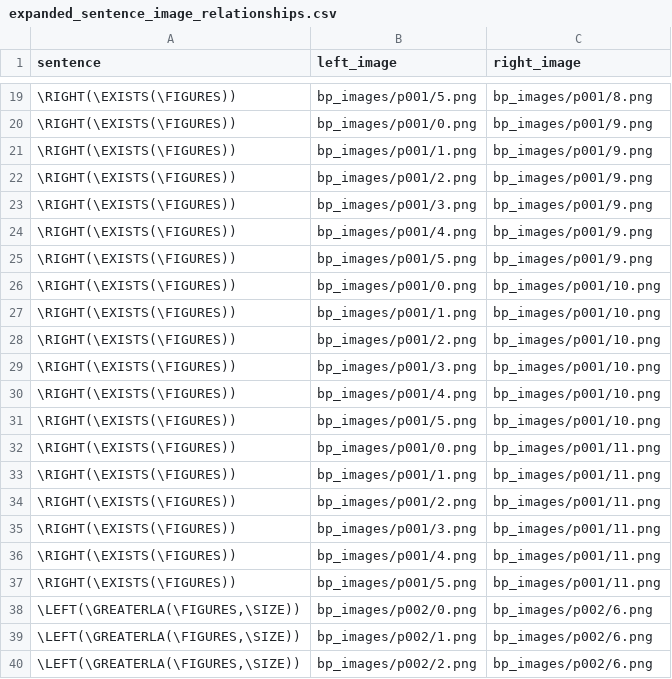
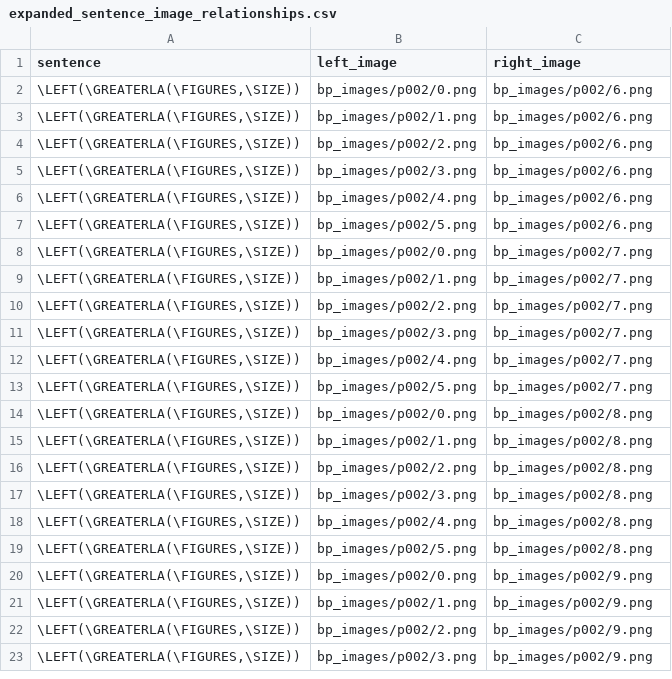
Before and after one commit to Pasha-Akito/BP_Image_generator, a CSV file: expanded_sentence_image_relationships.csv, drawn as a sheet; only a part is shown, gaps mark what is left out; the shorter side is filled out with more unchanged rows; the diff covers the shown part only.

Commit message:
removed BP1 data

```diff
--- a/expanded_sentence_image_relationships.csv
+++ b/expanded_sentence_image_relationships.csv
@@ -19,20 +2 @@
-"\RIGHT(\EXISTS(\FIGURES))","bp_images/p001/5.png","bp_images/p001/8.png"
-"\RIGHT(\EXISTS(\FIGURES))","bp_images/p001/0.png","bp_images/p001/9.png"
-"\RIGHT(\EXISTS(\FIGURES))","bp_images/p001/1.png","bp_images/p001/9.png"
-"\RIGHT(\EXISTS(\FIGURES))","bp_images/p001/2.png","bp_images/p001/9.png"
-"\RIGHT(\EXISTS(\FIGURES))","bp_images/p001/3.png","bp_images/p001/9.png"
-"\RIGHT(\EXISTS(\FIGURES))","bp_images/p001/4.png","bp_images/p001/9.png"
-"\RIGHT(\EXISTS(\FIGURES))","bp_images/p001/5.png","bp_images/p001/9.png"
-"\RIGHT(\EXISTS(\FIGURES))","bp_images/p001/0.png","bp_images/p001/10.png"
-"\RIGHT(\EXISTS(\FIGURES))","bp_images/p001/1.png","bp_images/p001/10.png"
-"\RIGHT(\EXISTS(\FIGURES))","bp_images/p001/2.png","bp_images/p001/10.png"
-"\RIGHT(\EXISTS(\FIGURES))","bp_images/p001/3.png","bp_images/p001/10.png"
-"\RIGHT(\EXISTS(\FIGURES))","bp_images/p001/4.png","bp_images/p001/10.png"
-"\RIGHT(\EXISTS(\FIGURES))","bp_images/p001/5.png","bp_images/p001/10.png"
-"\RIGHT(\EXISTS(\FIGURES))","bp_images/p001/0.png","bp_images/p001/11.png"
-"\RIGHT(\EXISTS(\FIGURES))","bp_images/p001/1.png","bp_images/p001/11.png"
-"\RIGHT(\EXISTS(\FIGURES))","bp_images/p001/2.png","bp_images/p001/11.png"
-"\RIGHT(\EXISTS(\FIGURES))","bp_images/p001/3.png","bp_images/p001/11.png"
-"\RIGHT(\EXISTS(\FIGURES))","bp_images/p001/4.png","bp_images/p001/11.png"
-"\RIGHT(\EXISTS(\FIGURES))","bp_images/p001/5.png","bp_images/p001/11.png"
 "\LEFT(\GREATERLA(\FIGURES,\SIZE))","bp_images/p002/0.png","bp_images/p002/6.png"
```
Also changed, not shown: 17 removed rows elsewhere in this file, simple_sentence_image_relationships.csv, 10 other files.
